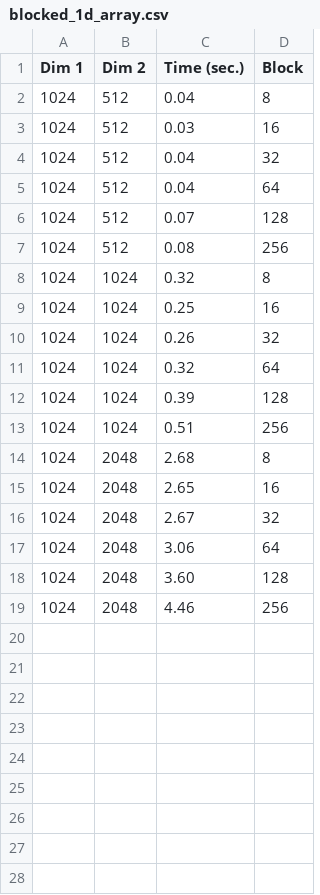
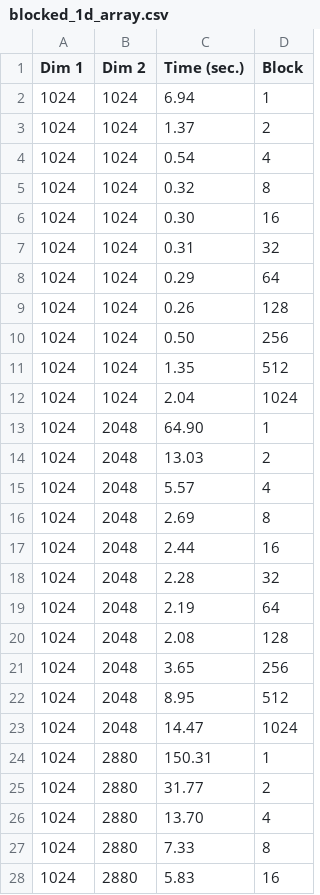
Before and after one commit to i1ya-kznts9v/high-performance-computing-course, a CSV file: Locality/results/blocked_1d_array.csv, drawn as a sheet; only a part is shown; the diff covers the shown part only.

```diff
--- a/Locality/results/blocked_1d_array.csv
+++ b/Locality/results/blocked_1d_array.csv
@@ -1,19 +1,28 @@
 Dim 1,Dim 2,Time (sec.),Block
-1024,512,0.04,8
-1024,512,0.03,16
-1024,512,0.04,32
-1024,512,0.04,64
-1024,512,0.07,128
-1024,512,0.08,256
+1024,1024,6.94,1
+1024,1024,1.37,2
+1024,1024,0.54,4
 1024,1024,0.32,8
-1024,1024,0.25,16
-1024,1024,0.26,32
-1024,1024,0.32,64
-1024,1024,0.39,128
-1024,1024,0.51,256
-1024,2048,2.68,8
-1024,2048,2.65,16
-1024,2048,2.67,32
-1024,2048,3.06,64
-1024,2048,3.60,128
-1024,2048,4.46,256
+1024,1024,0.30,16
+1024,1024,0.31,32
+1024,1024,0.29,64
+1024,1024,0.26,128
+1024,1024,0.50,256
+1024,1024,1.35,512
+1024,1024,2.04,1024
+1024,2048,64.90,1
+1024,2048,13.03,2
+1024,2048,5.57,4
+1024,2048,2.69,8
+1024,2048,2.44,16
+1024,2048,2.28,32
+1024,2048,2.19,64
+1024,2048,2.08,128
+1024,2048,3.65,256
+1024,2048,8.95,512
+1024,2048,14.47,1024
+1024,2880,150.31,1
+1024,2880,31.77,2
+1024,2880,13.70,4
+1024,2880,7.33,8
+1024,2880,5.83,16
```
Also changed, not shown: 6 added rows elsewhere in this file, Locality/results/blocked_2d_array.csv, 5 other files.
